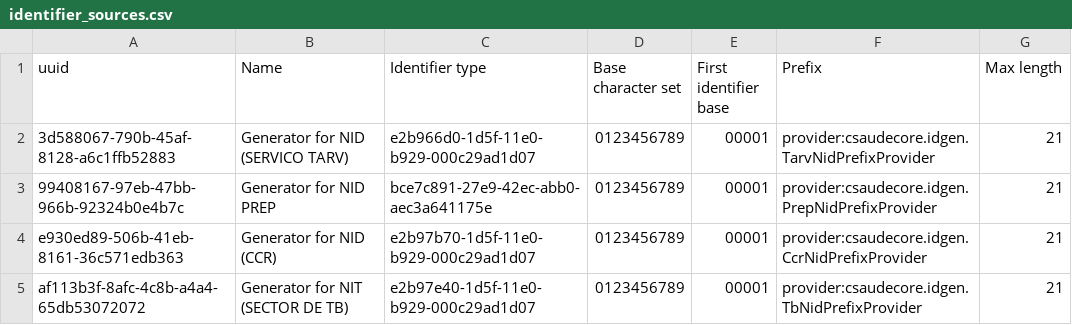
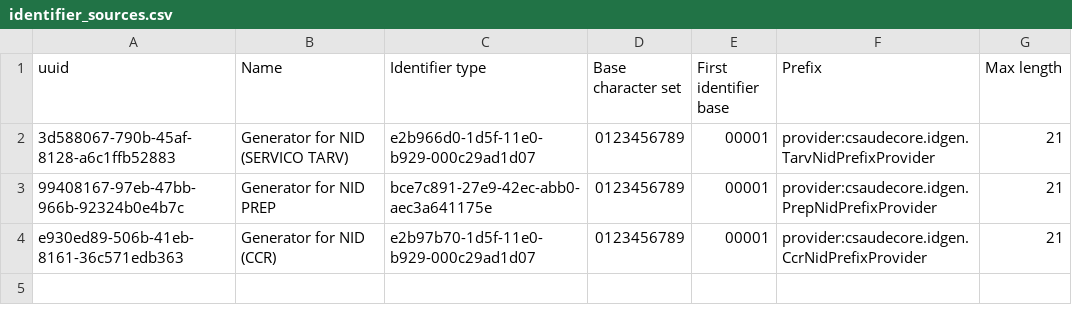
Before and after one commit to csaude/openmrs-distro-sesp, a CSV file: build/backend/configuration/idgen/identifier_sources.csv, drawn as a sheet.

```diff
--- a/build/backend/configuration/idgen/identifier_sources.csv
+++ b/build/backend/configuration/idgen/identifier_sources.csv
@@ -4,2 +4 @@ uuid,Name,"Identifier type","Base character set","First identifier base",Prefix,
 e930ed89-506b-41eb-8161-36c571edb363,"Generator for NID (CCR)",e2b97b70-1d5f-11e0-b929-000c29ad1d07,0123456789,00001,provider:csaudecore.idgen.CcrNidPrefixProvider,21
-af113b3f-8afc-4c8b-a4a4-65db53072072,"Generator for NIT (SECTOR DE TB)",e2b97e40-1d5f-11e0-b929-000c29ad1d07,0123456789,00001,provider:csaudecore.idgen.TbNidPrefixProvider,21
```
Also changed, not shown: build/backend/configuration/programs/programs.csv.
